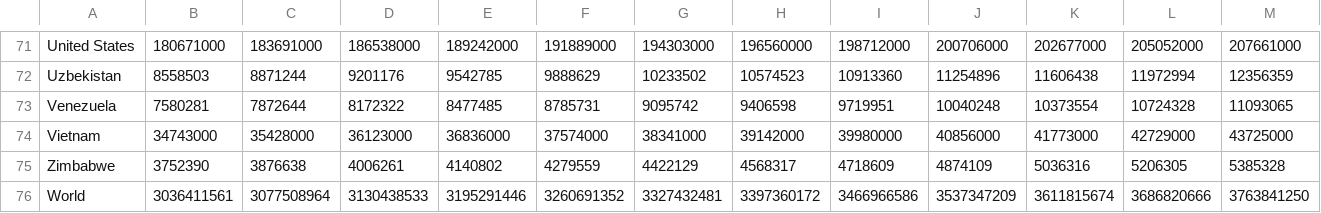
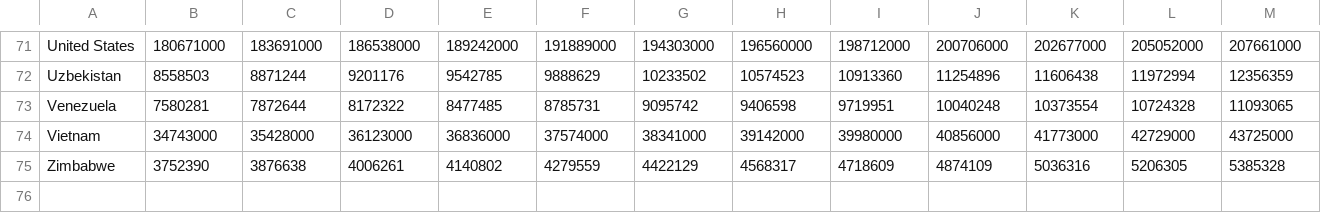
Before and after one commit to darthnater77/Wolrd-Population, a TSV file: data/WorldData.tsv, drawn as a sheet; only a part is shown, gaps mark what is left out; rows hold the shown columns only; the diff names each change by its address in the sheet, - before the commit and + after, or states it on an @@ line.

Commit message:
Version 1.3
Plots points for all country data on a single graph

```diff
--- a/data/WorldData.tsv
+++ b/data/WorldData.tsv
-row 76: World | 3036411561 | 3077508964 | 3130438533 | 3195291446 | 3260691352 | 3327432481 | 3397360172 | 3466966586 | 3537347209 | 3611815674 | 3686820666 | 3763841250
```
Also changed, not shown: 1 other file.
